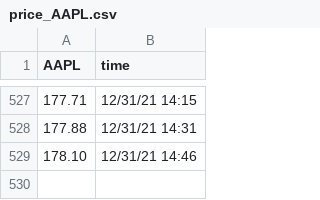
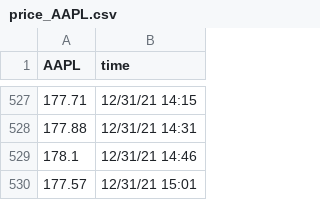
Before and after one commit to SophieLiuYQ/HeterogeneousComputing, a CSV file: price_AAPL.csv, drawn as a sheet; only a part is shown, gaps mark what is left out.

```diff
--- a/price_AAPL.csv
+++ b/price_AAPL.csv
@@ -528,2 +528,3 @@ AAPL,time
 177.88,12/31/21 14:31
-178.10,12/31/21 14:46
+178.1,12/31/21 14:46
+177.57,12/31/21 15:01
```
Also changed, not shown: price_FB.csv, price_MSFT.csv, 5 other files.
